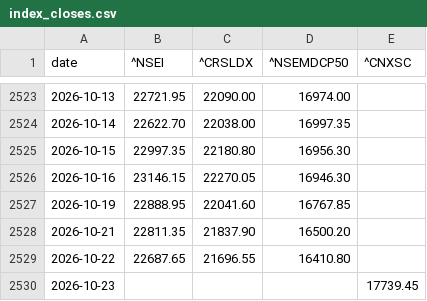
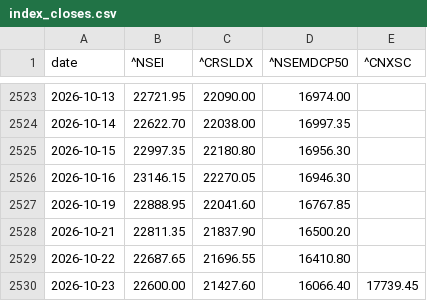
Before and after one commit to r11metoc/chartink, a CSV file: data/model/index_closes.csv, drawn as a sheet; only a part is shown, gaps mark what is left out.

```diff
--- a/data/model/index_closes.csv
+++ b/data/model/index_closes.csv
@@ -2529,2 +2529,2 @@ date,^NSEI,^CRSLDX,^NSEMDCP50,^CNXSC
 2026-10-22,22687.65,21696.55,16410.80,
-2026-10-23,,,,17739.45
+2026-10-23,22600.00,21427.60,16066.40,17739.45
```
Also changed, not shown: data/model/stock_summary.csv, data/model/trades.csv, 14 other files.
